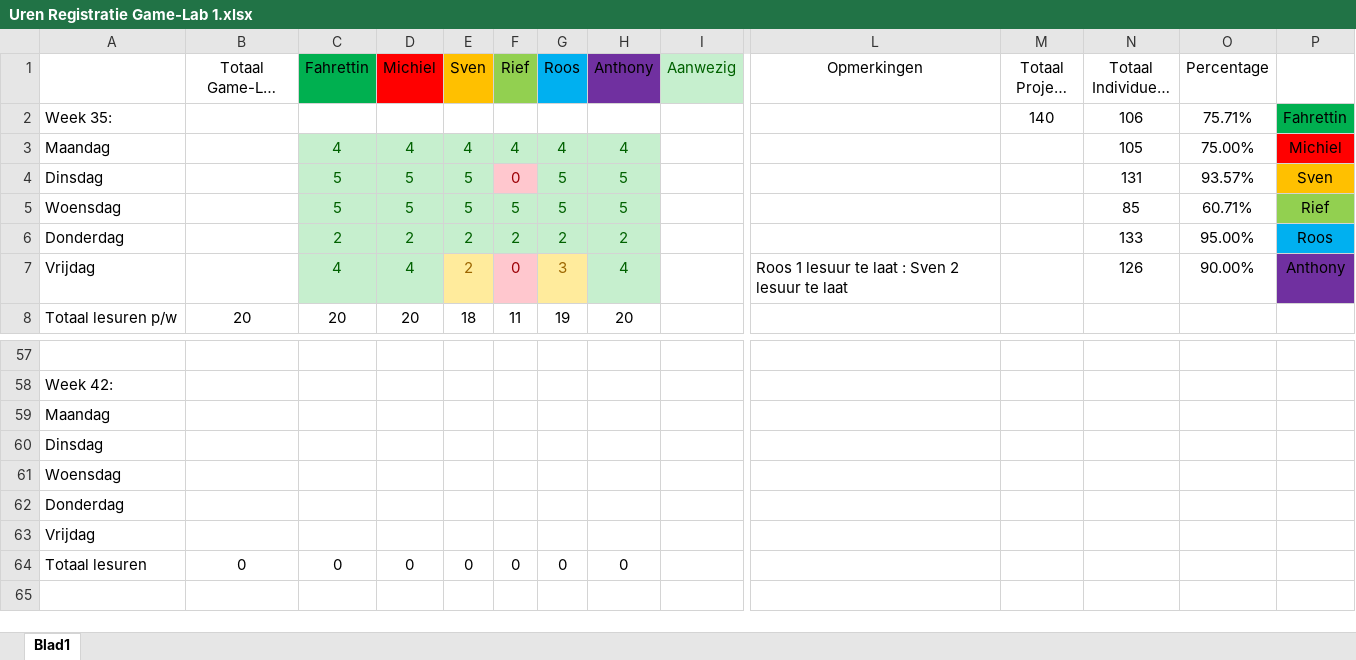
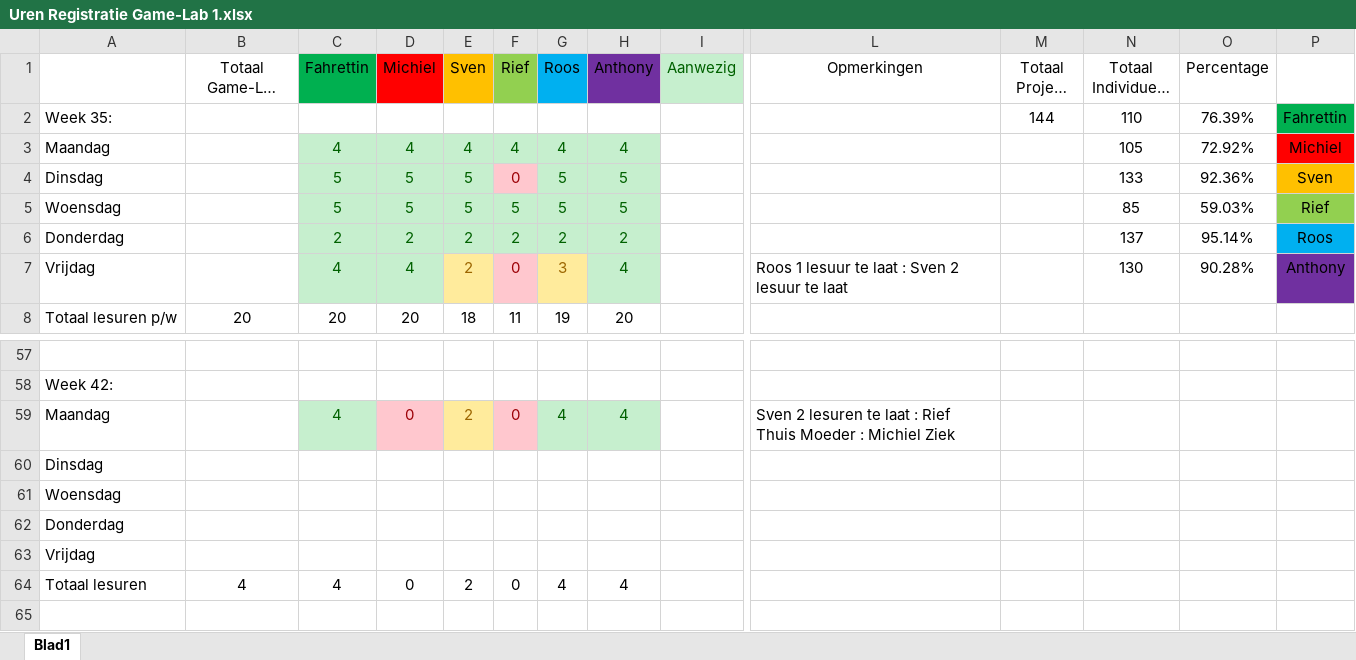
Before and after one commit to Fahrettin52/Game-Lab-1.1, an Excel workbook: Algemeen/Uren Registratie Game-Lab 1.xlsx, sheet Blad1, drawn as a sheet; only a part is shown, gaps mark what is left out; long unchanged cells end in …; values as stored, in another font and other column widths than the file's, no borders; removed rows and columns are numbered as before the commit, all else as after; rows hold the shown columns only; the diff names each change by its address in the sheet, - before the commit and + after, or states it on an @@ line.

Commit message:
12-10-2015

```diff
--- a/Algemeen/Uren Registratie Game-Lab 1.xlsx (sheet Blad1)
+++ b/Algemeen/Uren Registratie Game-Lab 1.xlsx (sheet Blad1)
-M2 (Totaal Project L/U): 140
+M2 (Totaal Project L/U): 144
-N2 (Totaal Individueel L/U): 106
+N2 (Totaal Individueel L/U): 110
-O2 (Percentage): 75.71%
+O2 (Percentage): 76.39%
-O3 (Percentage): 75.00%
+O3 (Percentage): 72.92%
-N4 (Totaal Individueel L/U): 131
+N4 (Totaal Individueel L/U): 133
-O4 (Percentage): 93.57%
+O4 (Percentage): 92.36%
-O5 (Percentage): 60.71%
+O5 (Percentage): 59.03%
-N6 (Totaal Individueel L/U): 133
+N6 (Totaal Individueel L/U): 137
-O6 (Percentage): 95.00%
+O6 (Percentage): 95.14%
-N7 (Totaal Individueel L/U): 126
+N7 (Totaal Individueel L/U): 130
-O7 (Percentage): 90.00%
+O7 (Percentage): 90.28%
-row 59: Maandag
+row 59: Maandag |  | 4 | 0 | 2 | 0 | 4 | 4 |  | Sven 2 lesuren te laat : Rief Thuis Moeder : Michiel Ziek
-B64 (Totaal Game-Lab uren p/w): 0
+B64 (Totaal Game-Lab uren p/w): 4
-C64 (Fahrettin): 0
+C64 (Fahrettin): 4
-E64 (Sven): 0
+E64 (Sven): 2
-G64 (Roos): 0
+G64 (Roos): 4
-H64 (Anthony): 0
+H64 (Anthony): 4
```
